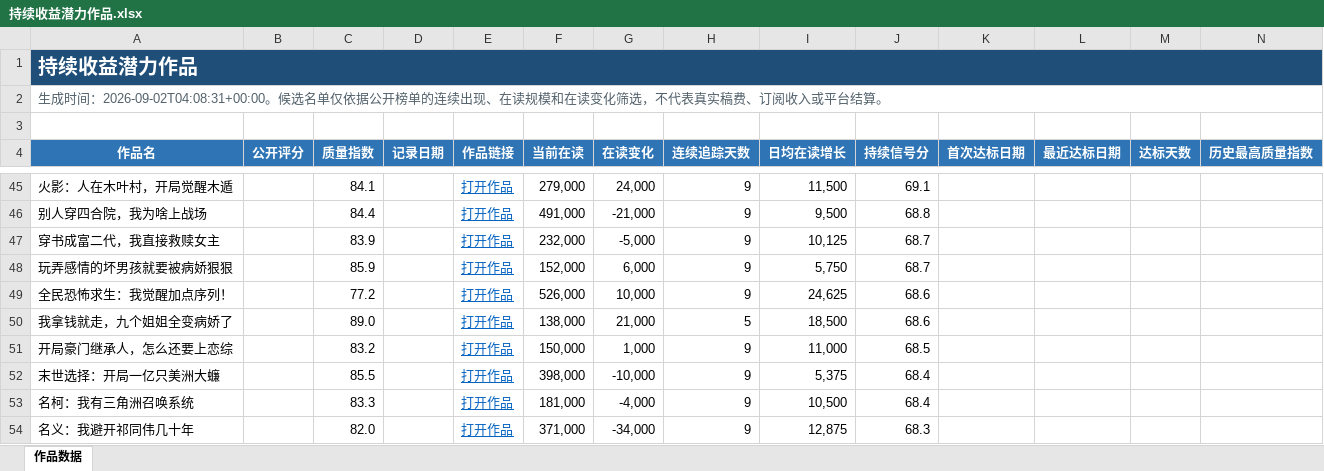
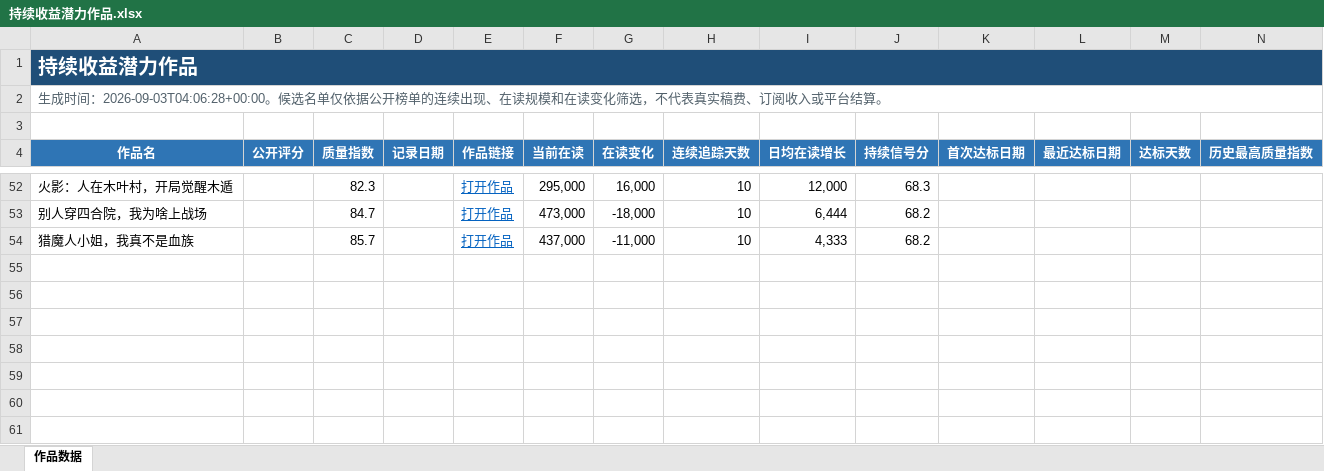
Before and after one commit to Ethan-Tangtang/fanqie-male-tracker, an Excel workbook: data/持续收益潜力作品.xlsx, sheet 作品数据, drawn as a sheet; only a part is shown, gaps mark what is left out; values as stored, in another font and other column widths than the file's, no borders; removed rows and columns are numbered as before the commit, all else as after; rows hold the shown columns only; the diff covers the shown part only; the diff names each change by its address in the sheet, - before the commit and + after, or states it on an @@ line.

```diff
--- a/data/持续收益潜力作品.xlsx (sheet 作品数据)
+++ b/data/持续收益潜力作品.xlsx (sheet 作品数据)
-A2 (作品名): …成时间：2026-09-02T04:08:31+00:00。候选名…
+A2 (作品名): …成时间：2026-09-03T04:06:28+00:00。候选名…
-C52 (质量指数): 84.1
+C52 (质量指数): 82.3
-F52 (当前在读): 279,000
+F52 (当前在读): 295,000
-G52 (在读变化): 24,000
+G52 (在读变化): 16,000
-H52:H53 (连续追踪天数): 9
+H52:H53 (连续追踪天数): 10
-I52 (日均在读增长): 11,500
+I52 (日均在读增长): 12,000
-J52 (持续信号分): 69.1
+J52 (持续信号分): 68.3
-C53 (质量指数): 84.4
+C53 (质量指数): 84.7
-F53 (当前在读): 491,000
+F53 (当前在读): 473,000
-G53 (在读变化): -21,000
+G53 (在读变化): -18,000
-I53 (日均在读增长): 9,500
+I53 (日均在读增长): 6,444
-J53 (持续信号分): 68.8
+J53 (持续信号分): 68.2
-row 47: 穿书成富二代，我直接救赎女主 |  | 83.9 |  | 打开作品 | 232,000 | -5,000 | 9 | 10,125 | 68.7
-row 48: 玩弄感情的坏男孩就要被病娇狠狠 |  | 85.9 |  | 打开作品 | 152,000 | 6,000 | 9 | 5,750 | 68.7
-row 49: 全民恐怖求生：我觉醒加点序列！ |  | 77.2 |  | 打开作品 | 526,000 | 10,000 | 9 | 24,625 | 68.6
-row 50: 我拿钱就走，九个姐姐全变病娇了 |  | 89.0 |  | 打开作品 | 138,000 | 21,000 | 5 | 18,500 | 68.6
-row 51: 开局豪门继承人，怎么还要上恋综 |  | 83.2 |  | 打开作品 | 150,000 | 1,000 | 9 | 11,000 | 68.5
-row 52: 末世选择：开局一亿只美洲大蠊 |  | 85.5 |  | 打开作品 | 398,000 | -10,000 | 9 | 5,375 | 68.4
-row 53: 名柯：我有三角洲召唤系统 |  | 83.3 |  | 打开作品 | 181,000 | -4,000 | 9 | 10,500 | 68.4
-row 54: 名义：我避开祁同伟几十年 |  | 82.0 |  | 打开作品 | 371,000 | -34,000 | 9 | 12,875 | 68.3
+row 54: 猎魔人小姐，我真不是血族 |  | 85.7 |  | 打开作品 | 437,000 | -11,000 | 10 | 4,333 | 68.2
```
Also changed, not shown: 33 added rows, 26 removed rows and 81 edited cells elsewhere in this sheet, data/高质量作品历史库.xlsx, 4 other files.
